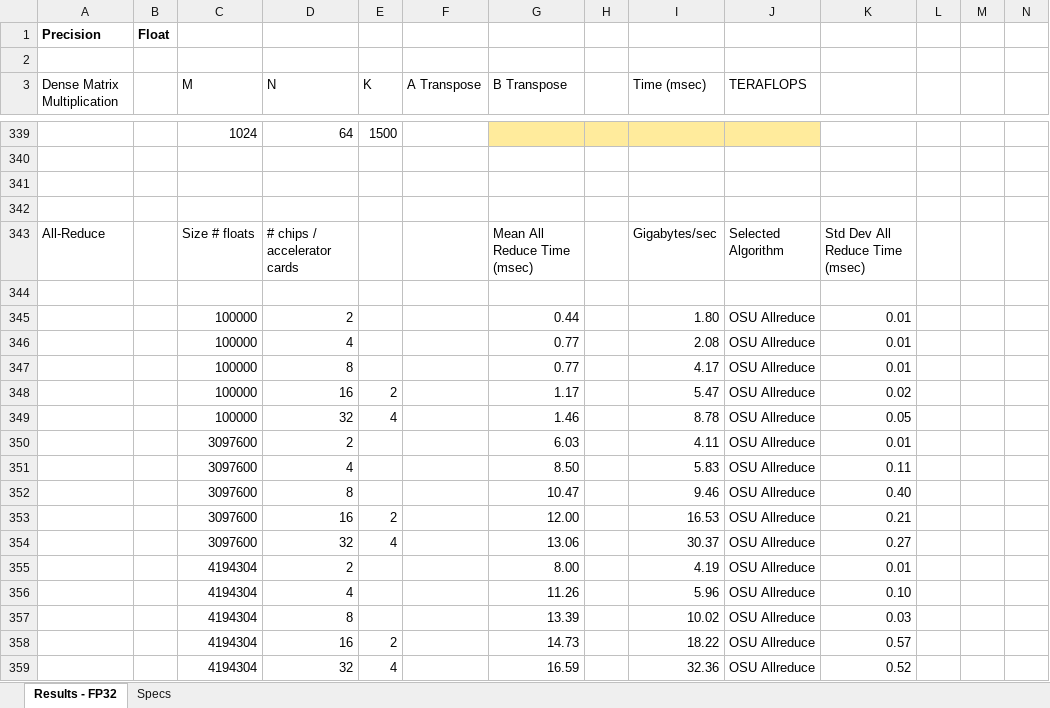
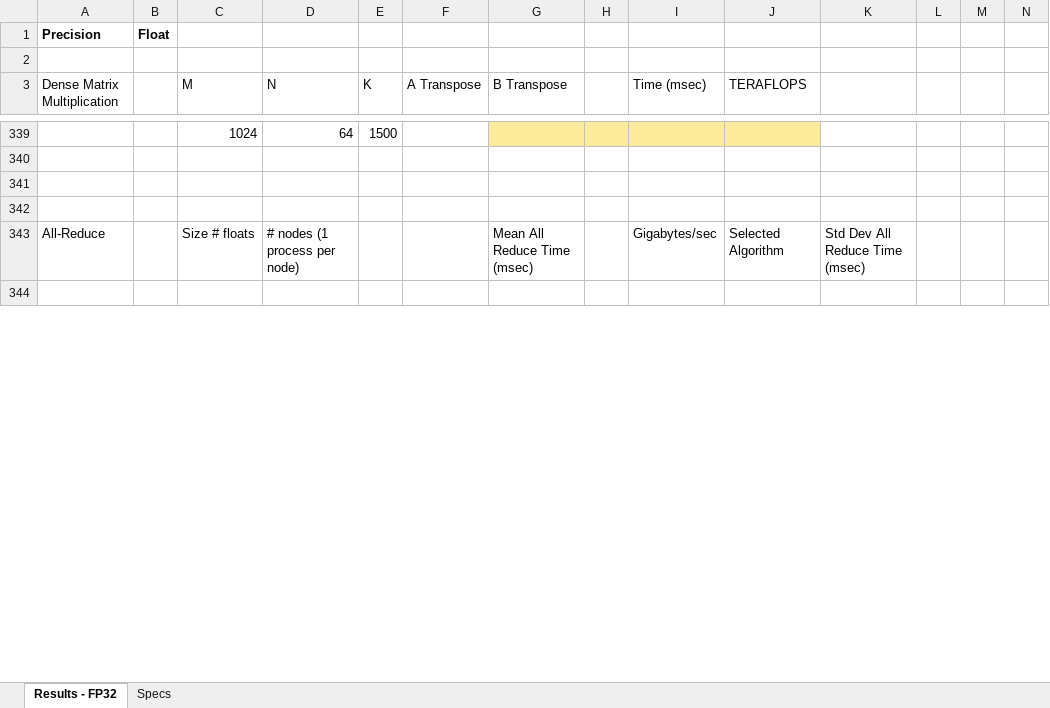
Before and after one commit to baidu-research/DeepBench, an Excel workbook: results/train/DeepBench_IA_KNL7250.xlsx, sheet Results - FP32, drawn as a sheet; only a part is shown, gaps mark what is left out; values as stored, in another font and other column widths than the file's, no borders; removed rows and columns are numbered as before the commit, all else as after; rows hold the shown columns only; the diff covers the shown part only; the diff names each change by its address in the sheet, - before the commit and + after, or states it on an @@ line.

Commit message:
Add Intel MLSL support, update KNL/OPA results.

```diff
--- a/results/train/DeepBench_IA_KNL7250.xlsx (sheet Results - FP32)
+++ b/results/train/DeepBench_IA_KNL7250.xlsx (sheet Results - FP32)
-D343 (N): # chips / accelerator cards
+D343 (N): # nodes (1 process per node)
-row 345:  |  | 100000 | 2 |  |  | 0.44 |  | 1.80 | OSU Allreduce | 0.01
-row 346:  |  | 100000 | 4 |  |  | 0.77 |  | 2.08 | OSU Allreduce | 0.01
-row 347:  |  | 100000 | 8 |  |  | 0.77 |  | 4.17 | OSU Allreduce | 0.01
-row 348:  |  | 100000 | 16 | 2 |  | 1.17 |  | 5.47 | OSU Allreduce | 0.02
-row 349:  |  | 100000 | 32 | 4 |  | 1.46 |  | 8.78 | OSU Allreduce | 0.05
-row 350:  |  | 3097600 | 2 |  |  | 6.03 |  | 4.11 | OSU Allreduce | 0.01
-row 351:  |  | 3097600 | 4 |  |  | 8.50 |  | 5.83 | OSU Allreduce | 0.11
-row 352:  |  | 3097600 | 8 |  |  | 10.47 |  | 9.46 | OSU Allreduce | 0.40
-row 353:  |  | 3097600 | 16 | 2 |  | 12.00 |  | 16.53 | OSU Allreduce | 0.21
-row 354:  |  | 3097600 | 32 | 4 |  | 13.06 |  | 30.37 | OSU Allreduce | 0.27
-row 355:  |  | 4194304 | 2 |  |  | 8.00 |  | 4.19 | OSU Allreduce | 0.01
-row 356:  |  | 4194304 | 4 |  |  | 11.26 |  | 5.96 | OSU Allreduce | 0.10
-row 357:  |  | 4194304 | 8 |  |  | 13.39 |  | 10.02 | OSU Allreduce | 0.03
-row 358:  |  | 4194304 | 16 | 2 |  | 14.73 |  | 18.22 | OSU Allreduce | 0.57
-row 359:  |  | 4194304 | 32 | 4 |  | 16.59 |  | 32.36 | OSU Allreduce | 0.52
```
Also changed, not shown: 35 added rows and 20 removed rows elsewhere in this sheet, sheet Specs, 6 other files.
